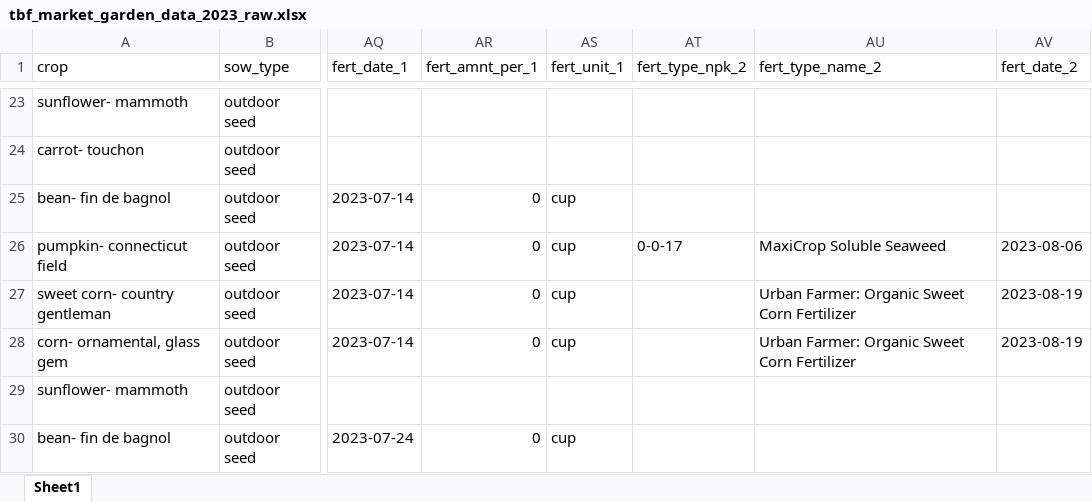
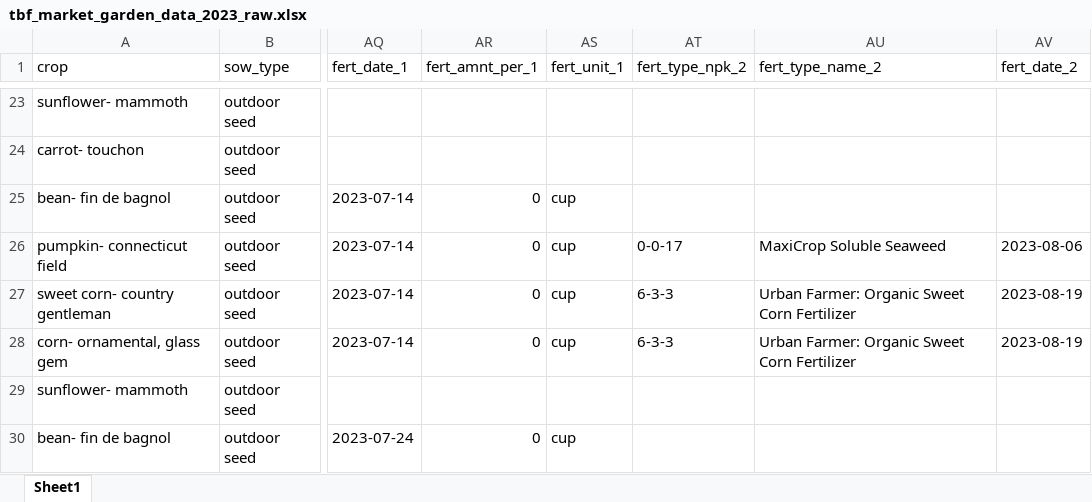
Before and after one commit to sbmorgan/The-Brosey-Farm, an Excel workbook: analytics/raw_data/tbf_market_garden_data_2023_raw.xlsx, sheet Sheet1, drawn as a sheet; only a part is shown, gaps mark what is left out; values as stored, in another font and other column widths than the file's, no borders; the diff names each change by its address in the sheet, - before the commit and + after, or states it on an @@ line.

```diff
--- a/analytics/raw_data/tbf_market_garden_data_2023_raw.xlsx (sheet Sheet1)
+++ b/analytics/raw_data/tbf_market_garden_data_2023_raw.xlsx (sheet Sheet1)
-AT27:AT28 (fert_type_npk_2): (empty)
+AT27:AT28 (fert_type_npk_2): 6-3-3
```
Also changed, not shown: analytics/modified_data/tbf_crop_codes_2023.xlsx, analytics/modified_data/tbf_market_garden_data_2023_clean.xlsx, 30 other files.
